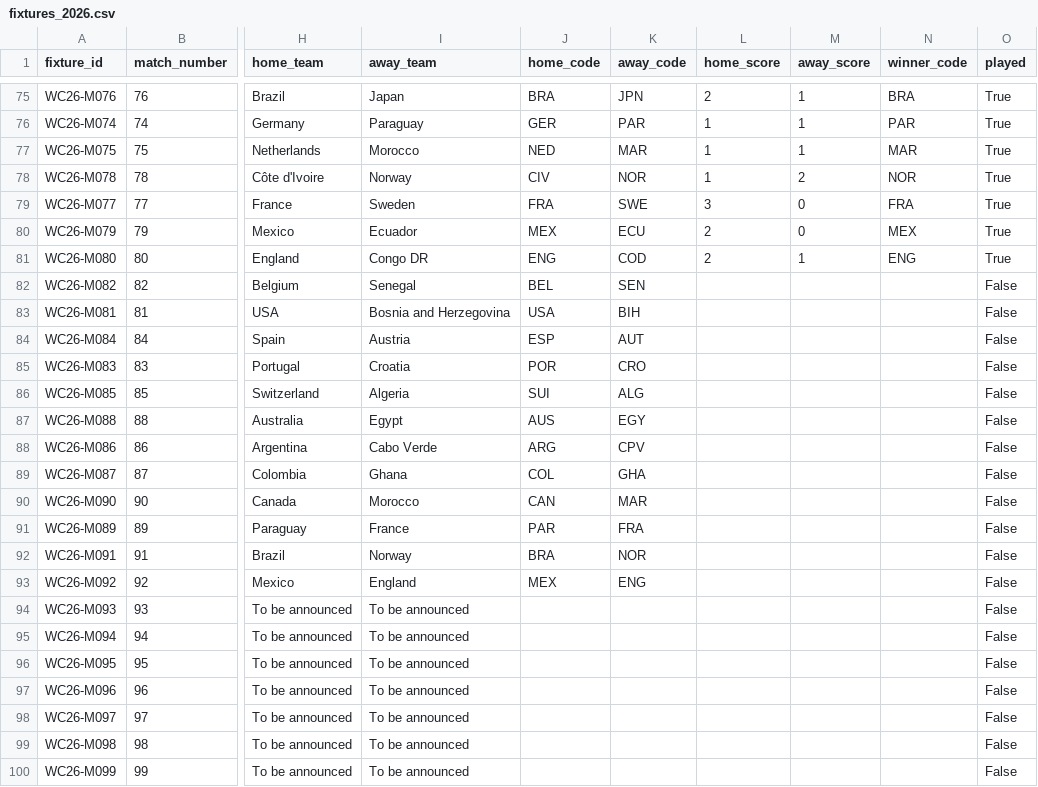
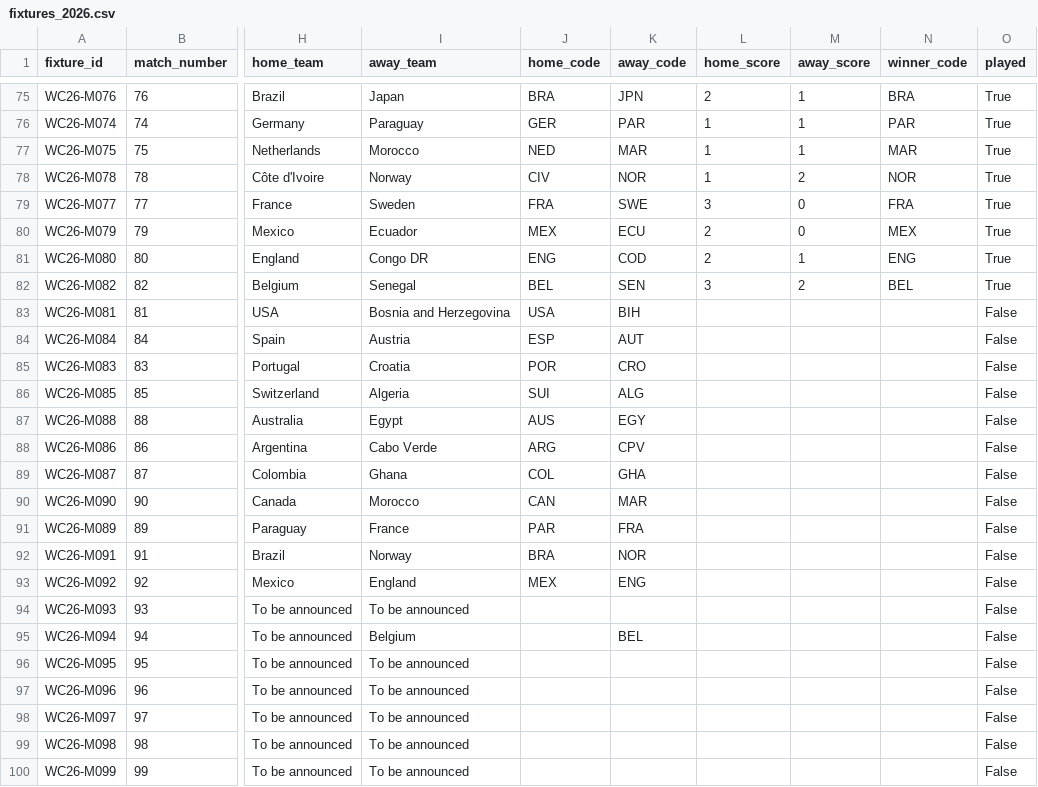
Before and after one commit to tj-chakravarthy/World-Cup-2026-Gap-Index, a CSV file: data/raw/fixtures_2026.csv, drawn as a sheet; only a part is shown, gaps mark what is left out; the diff names each change by its address in the sheet, - before the commit and + after, or states it on an @@ line.

Commit message:
data: live update 2026-07-01T23:49:10Z

```diff
--- a/data/raw/fixtures_2026.csv
+++ b/data/raw/fixtures_2026.csv
-L82 (home_score): (empty)
+L82 (home_score): 3
-M82 (away_score): (empty)
+M82 (away_score): 2
-N82 (winner_code): (empty)
+N82 (winner_code): BEL
-O82 (played): False
+O82 (played): True
-I95 (away_team): To be announced
+I95 (away_team): Belgium
-K95 (away_code): (empty)
+K95 (away_code): BEL
```
Also changed, not shown: 14 other files.
